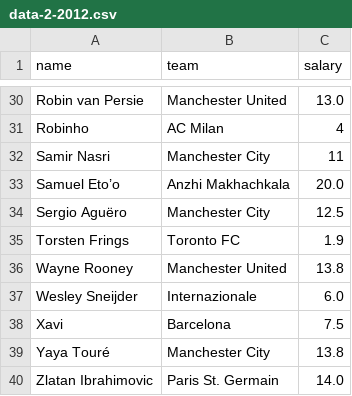
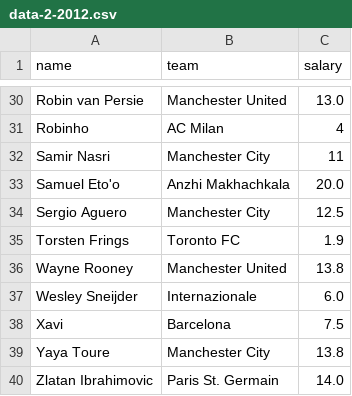
Before and after one commit to mamersfo/datomic-intro-java, a CSV file: data/data-2-2012.csv, drawn as a sheet; only a part is shown, gaps mark what is left out.

```diff
--- a/data/data-2-2012.csv
+++ b/data/data-2-2012.csv
@@ -32,4 +32,4 @@ Robinho,AC Milan,4
 Samir Nasri,Manchester City,11
-Samuel Eto’o,Anzhi Makhachkala,20.0
-Sergio Aguëro,Manchester City,12.5
+Samuel Eto'o,Anzhi Makhachkala,20.0
+Sergio Aguero,Manchester City,12.5
 Torsten Frings,Toronto FC,1.9
@@ -38,3 +38,3 @@ Wesley Sneijder,Internazionale,6.0
 Xavi,Barcelona,7.5
-Yaya Touré,Manchester City,13.8
+Yaya Toure,Manchester City,13.8
 Zlatan Ibrahimovic,Paris St. Germain,14.0
```
Also changed, not shown: data/data-2-2011.csv, data/data-4.csv, 10 other files.
